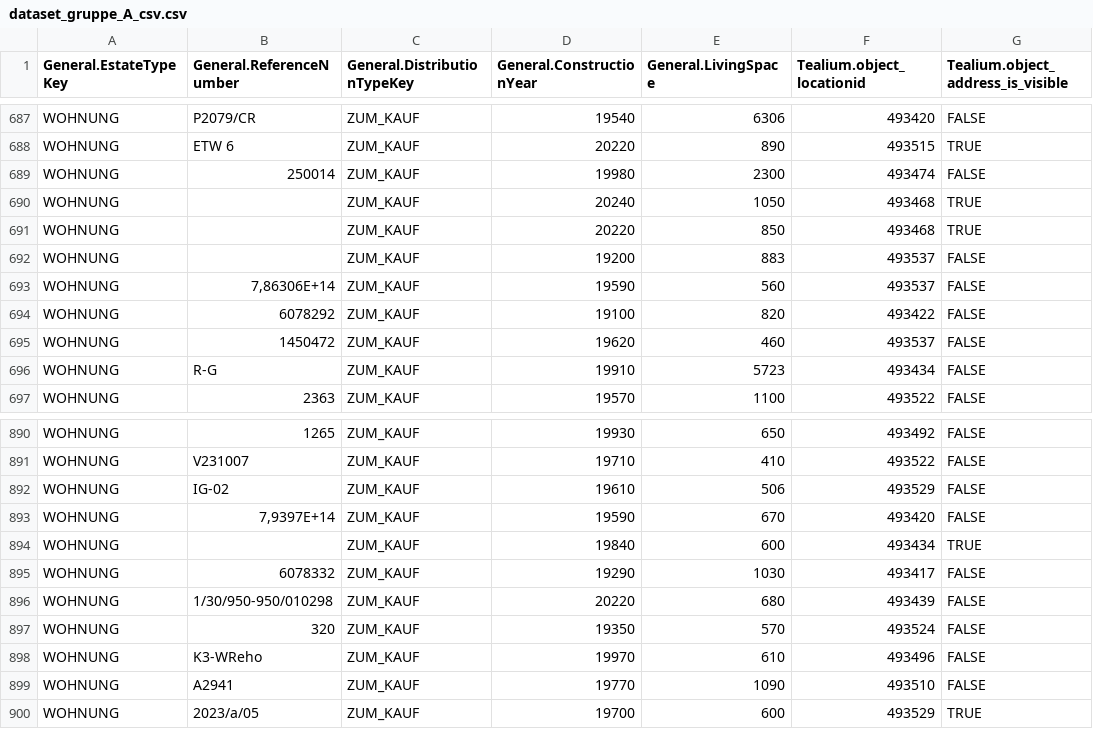
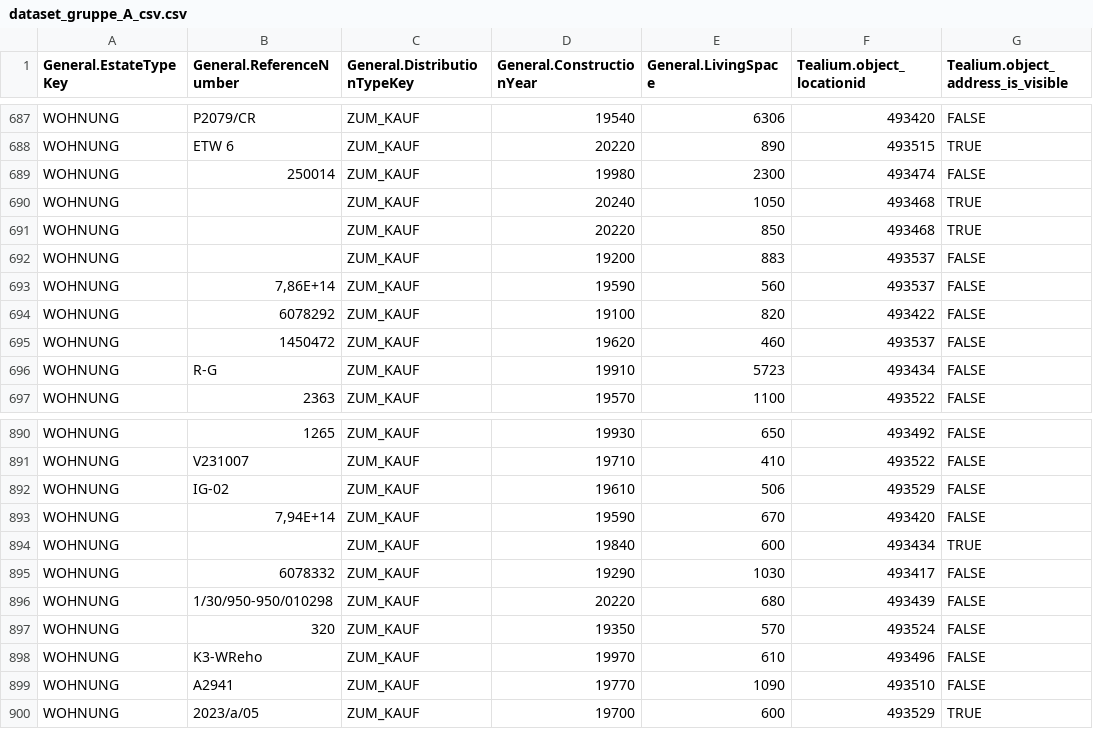
Before and after one commit to paulovfc/supermarket_get, a CSV file: dataset_gruppe_A_csv.csv, drawn as a sheet; only a part is shown, gaps mark what is left out; the diff covers the shown part only; the diff names each change by its address in the sheet, - before the commit and + after, or states it on an @@ line.

Commit message:
updated column "Column1"

```diff
--- a/dataset_gruppe_A_csv.csv
+++ b/dataset_gruppe_A_csv.csv
-B693 (General.ReferenceNumber): 7,86306E+14
+B693 (General.ReferenceNumber): 7,86E+14
-B893 (General.ReferenceNumber): 7,9397E+14
+B893 (General.ReferenceNumber): 7,94E+14
```
Also changed, not shown: 5 edited cells elsewhere in this file.
